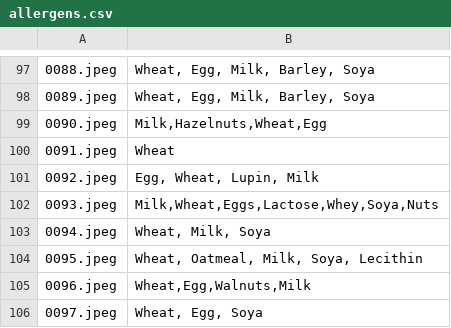
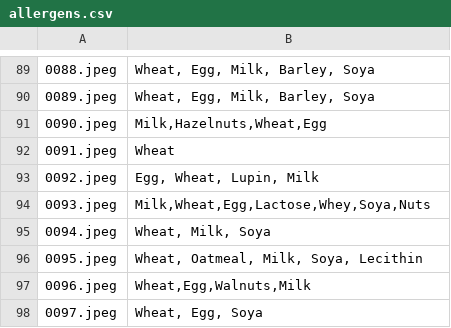
Before and after one commit to Scott07uk/bu-cv-cw, a CSV file: allergens.csv, drawn as a sheet; only a part is shown, gaps mark what is left out; the diff covers the shown part only.

```diff
--- a/allergens.csv
+++ b/allergens.csv
@@ -101,3 +93,3 @@
 0092.jpeg,"Egg, Wheat, Lupin, Milk",
-0093.jpeg,"Milk,Wheat,Eggs,Lactose,Whey,Soya,Nuts",
+0093.jpeg,"Milk,Wheat,Egg,Lactose,Whey,Soya,Nuts",
 0094.jpeg,"Wheat, Milk, Soya",
```
Also changed, not shown: 11 added rows and 8 removed rows elsewhere in this file, 11 other files.
